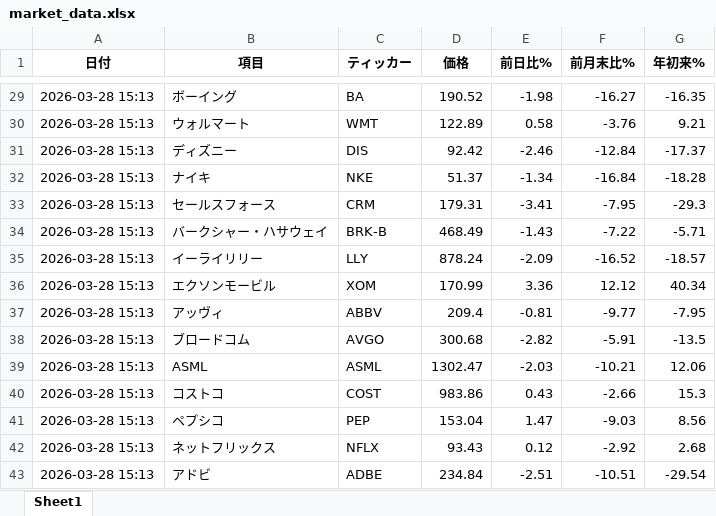
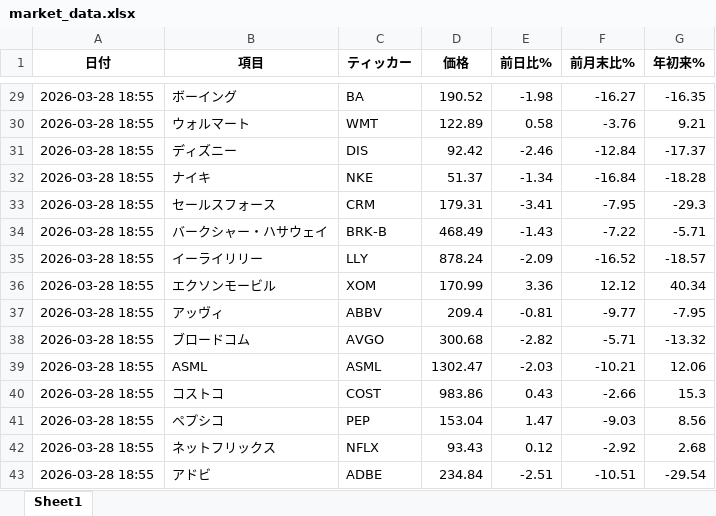
Before and after one commit to masa4943/nasdaq-auto2, an Excel workbook: market_data.xlsx, sheet Sheet1, drawn as a sheet; only a part is shown, gaps mark what is left out; values as stored, in another font and other column widths than the file's, no borders; the diff covers the shown part only; the diff names each change by its address in the sheet, - before the commit and + after, or states it on an @@ line.

```diff
--- a/market_data.xlsx (sheet Sheet1)
+++ b/market_data.xlsx (sheet Sheet1)
-A29:A43 (日付): 2026-03-28 15:13
+A29:A43 (日付): 2026-03-28 18:55
-F38 (前月末比%): -5.91
+F38 (前月末比%): -5.71
-G38 (年初来%): -13.5
+G38 (年初来%): -13.32
```
Also changed, not shown: 27 edited cells elsewhere in this sheet.
